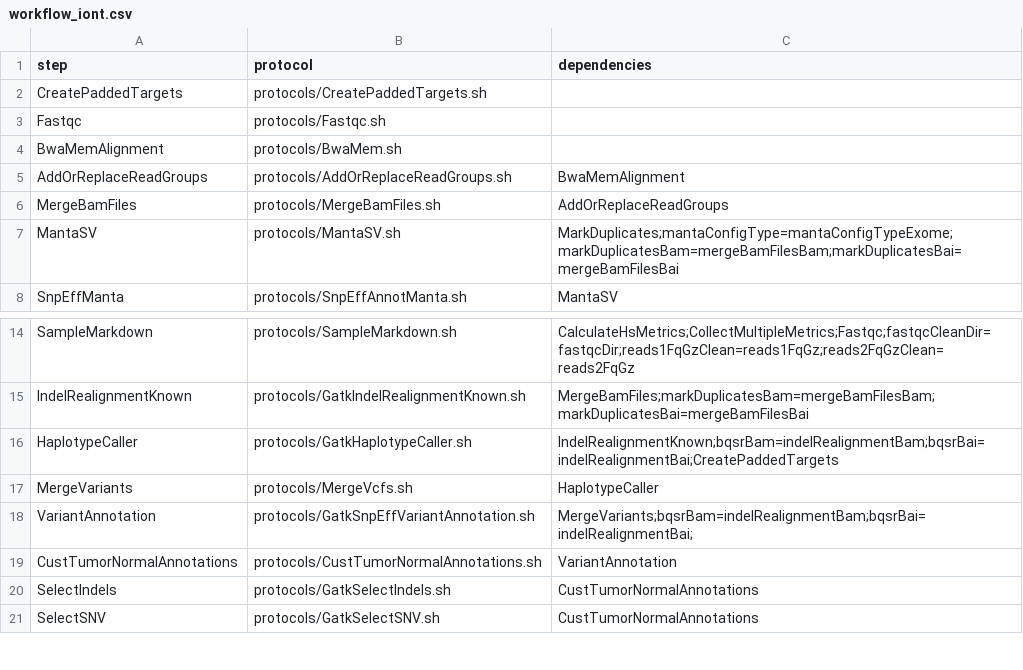
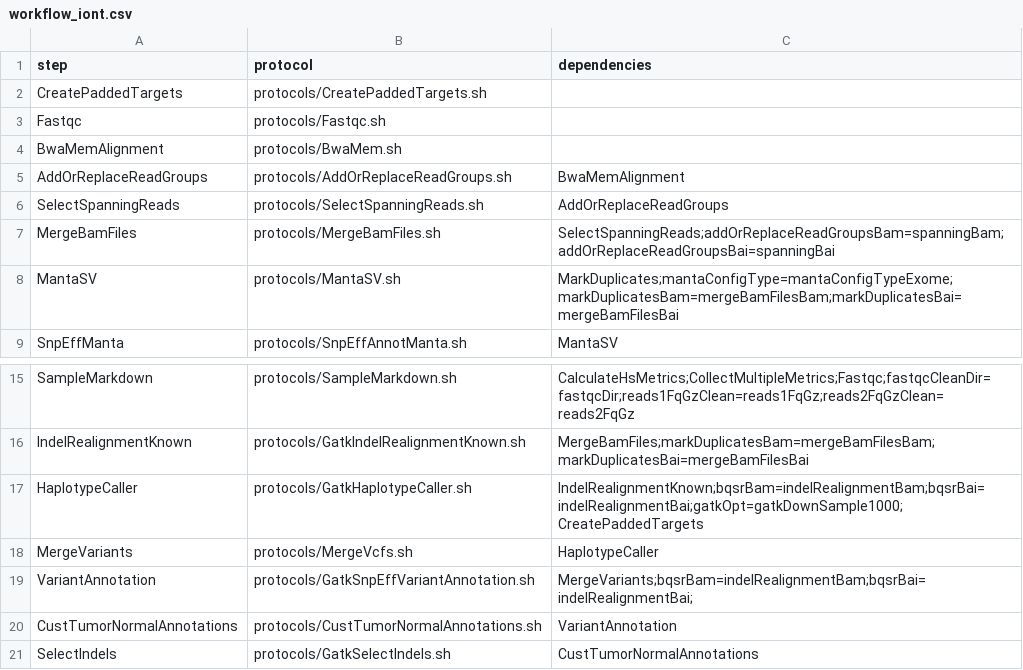
Before and after one commit to mmterpstra/molgenis-c5-TumorNormal, a CSV file: workflow_iont.csv, drawn as a sheet; only a part is shown, gaps mark what is left out; the shorter side is filled out with more unchanged rows.

```diff
--- a/workflow_iont.csv
+++ b/workflow_iont.csv
@@ -5,3 +5,4 @@ BwaMemAlignment,protocols/BwaMem.sh,
 AddOrReplaceReadGroups,protocols/AddOrReplaceReadGroups.sh,BwaMemAlignment
-MergeBamFiles,protocols/MergeBamFiles.sh,AddOrReplaceReadGroups
+SelectSpanningReads,protocols/SelectSpanningReads.sh,AddOrReplaceReadGroups
+MergeBamFiles,protocols/MergeBamFiles.sh,SelectSpanningReads;addOrReplaceReadGroupsBam=spanningBam;addOrReplaceReadGroupsBai=spanningBai
 MantaSV,protocols/MantaSV.sh,MarkDuplicates;mantaConfigType=mantaConfigTypeExome;markDuplicatesBam=mergeBamFilesBam;markDuplicatesBai=mergeBamFilesBai
@@ -15,3 +16,3 @@ SampleMarkdown,protocols/SampleMarkdown.sh,CalculateHsMetrics;CollectMultipleMet
 IndelRealignmentKnown,protocols/GatkIndelRealignmentKnown.sh,MergeBamFiles;markDuplicatesBam=mergeBamFilesBam;markDuplicatesBai=mergeBamFilesBai
-HaplotypeCaller,protocols/GatkHaplotypeCaller.sh,IndelRealignmentKnown;bqsrBam=indelRealignmentBam;bqsrBai=indelRealignmentBai;CreatePaddedTargets
+HaplotypeCaller,protocols/GatkHaplotypeCaller.sh,IndelRealignmentKnown;bqsrBam=indelRealignmentBam;bqsrBai=indelRealignmentBai;gatkOpt=gatkDownSample1000;CreatePaddedTargets
 MergeVariants,protocols/MergeVcfs.sh,HaplotypeCaller
```
Also changed, not shown: parameters.csv, umcg.siteconfig.csv, 3 other files.
